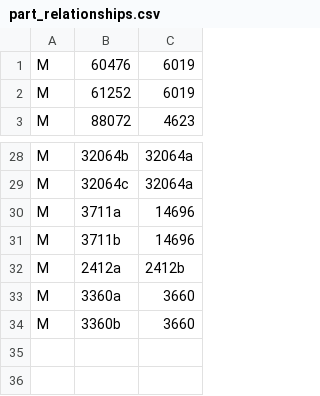
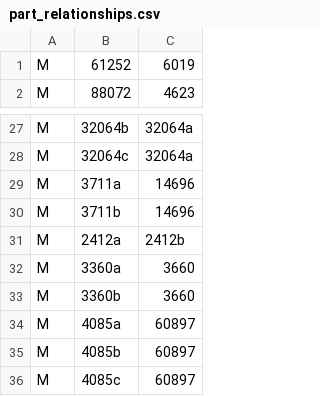
Before and after one commit to jncraton/bricki, a CSV file: data/part_relationships.csv, drawn as a sheet; only a part is shown, gaps mark what is left out.

Commit message:
Update relationships

```diff
--- a/data/part_relationships.csv
+++ b/data/part_relationships.csv
@@ -1,2 +1 @@
-M,60476,6019
 M,61252,6019
@@ -34 +33,4 @@ M,3360a,3660
 M,3360b,3660
+M,4085a,60897
+M,4085b,60897
+M,4085c,60897
```
